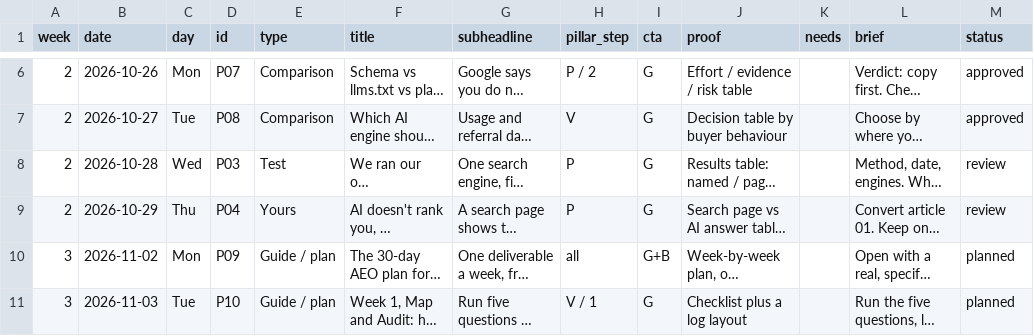
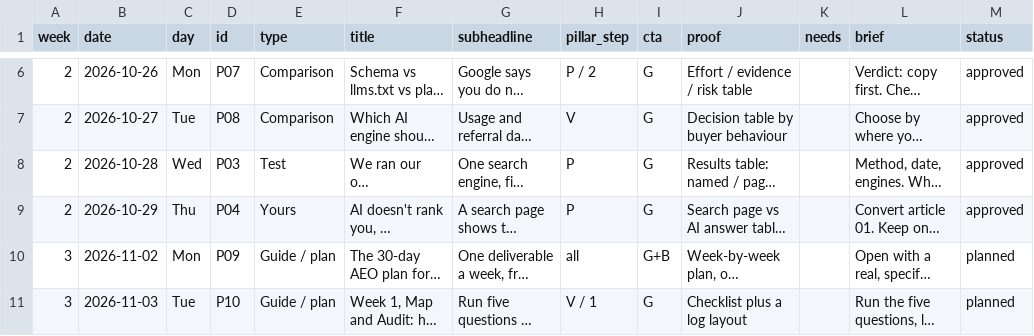
Before and after one commit to APLUS17/AIM.AEO, a CSV file: plan/schedule.csv, drawn as a sheet; only a part is shown, gaps mark what is left out; long unchanged cells end in …; the diff names each change by its address in the sheet, - before the commit and + after, or states it on an @@ line.

```diff
--- a/plan/schedule.csv
+++ b/plan/schedule.csv
-M8:M9 (status): review
+M8:M9 (status): approved
```
Also changed, not shown: 23 other files.
